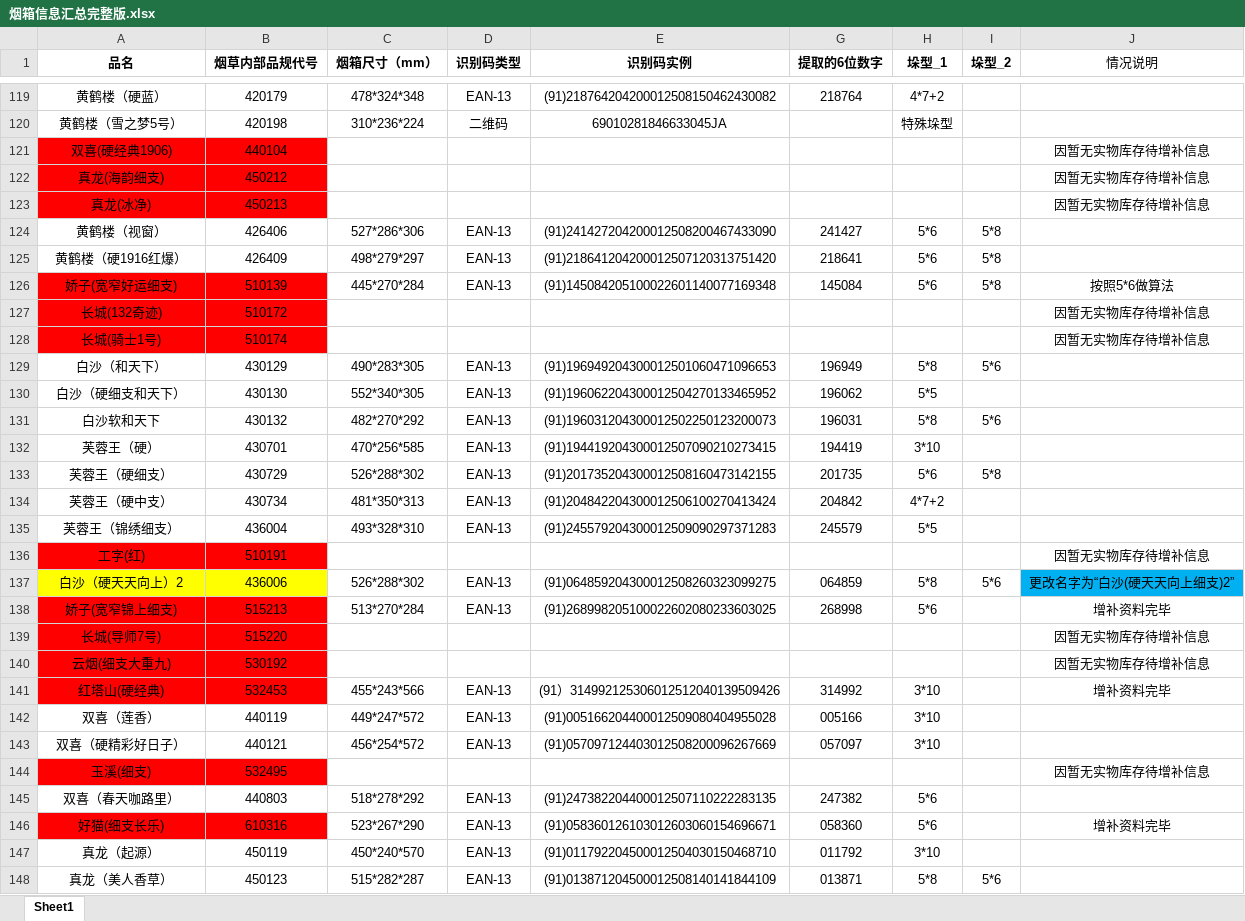
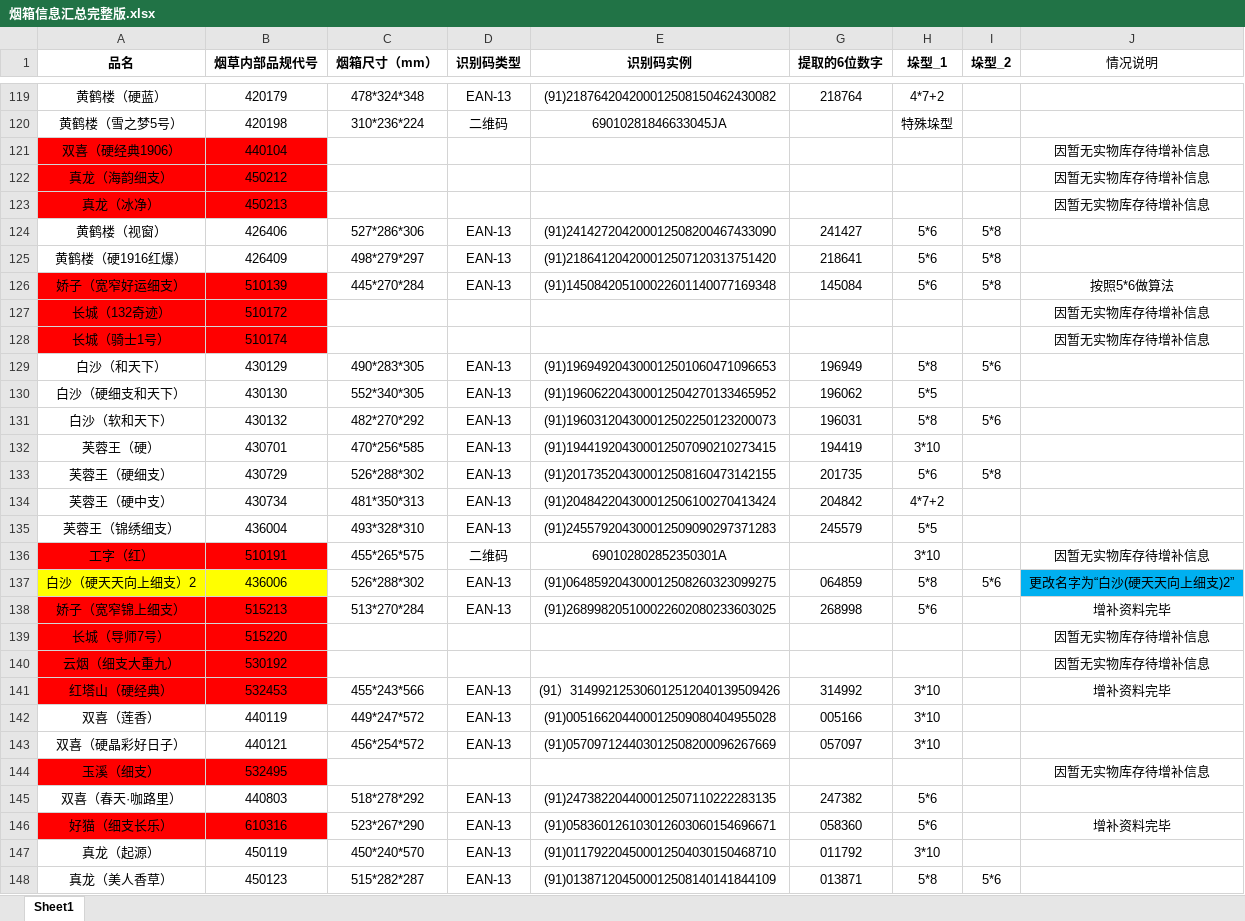
Before and after one commit to Haker0428/LeafDepot, an Excel workbook: web/src/public/烟箱信息汇总完整版.xlsx, sheet Sheet1, drawn as a sheet; only a part is shown, gaps mark what is left out; values as stored, in another font and other column widths than the file's, no borders; removed rows and columns are numbered as before the commit, all else as after; the diff covers the shown part only; the diff names each change by its address in the sheet, - before the commit and + after, or states it on an @@ line.

```diff
--- a/web/src/public/烟箱信息汇总完整版.xlsx (sheet Sheet1)
+++ b/web/src/public/烟箱信息汇总完整版.xlsx (sheet Sheet1)
-A121 (品名): 双喜(硬经典1906)
+A121 (品名): 双喜（硬经典1906）
-A122 (品名): 真龙(海韵细支)
+A122 (品名): 真龙（海韵细支）
-A123 (品名): 真龙(冰净)
+A123 (品名): 真龙（冰净）
-A126 (品名): 娇子(宽窄好运细支)
+A126 (品名): 娇子（宽窄好运细支）
-A127 (品名): 长城(132奇迹)
+A127 (品名): 长城（132奇迹）
-A128 (品名): 长城(骑士1号)
+A128 (品名): 长城（骑士1号）
-A131 (品名): 白沙软和天下
+A131 (品名): 白沙（软和天下）
-row 136: 工字(红) | 510191 |  |  |  |  |  |  | 因暂无实物库存待增补信息
+row 136: 工字（红） | 510191 | 455*265*575 | 二维码 | 690102802852350301A |  | 3*10 |  | 因暂无实物库存待增补信息
-A137 (品名): 白沙（硬天天向上）2
+A137 (品名): 白沙（硬天天向上细支）2
-A138 (品名): 娇子(宽窄锦上细支)
+A138 (品名): 娇子（宽窄锦上细支）
-A139 (品名): 长城(导师7号)
+A139 (品名): 长城（导师7号）
-A140 (品名): 云烟(细支大重九)
+A140 (品名): 云烟（细支大重九）
-A141 (品名): 红塔山(硬经典)
+A141 (品名): 红塔山（硬经典）
-A143 (品名): 双喜（硬精彩好日子）
+A143 (品名): 双喜（硬晶彩好日子）
-A144 (品名): 玉溪(细支)
+A144 (品名): 玉溪（细支）
-A145 (品名): 双喜（春天咖路里）
+A145 (品名): 双喜（春天·咖路里）
-A146 (品名): 好猫(细支长乐)
+A146 (品名): 好猫（细支长乐）
```
Also changed, not shown: 64 edited cells elsewhere in this sheet, 2 other files.
